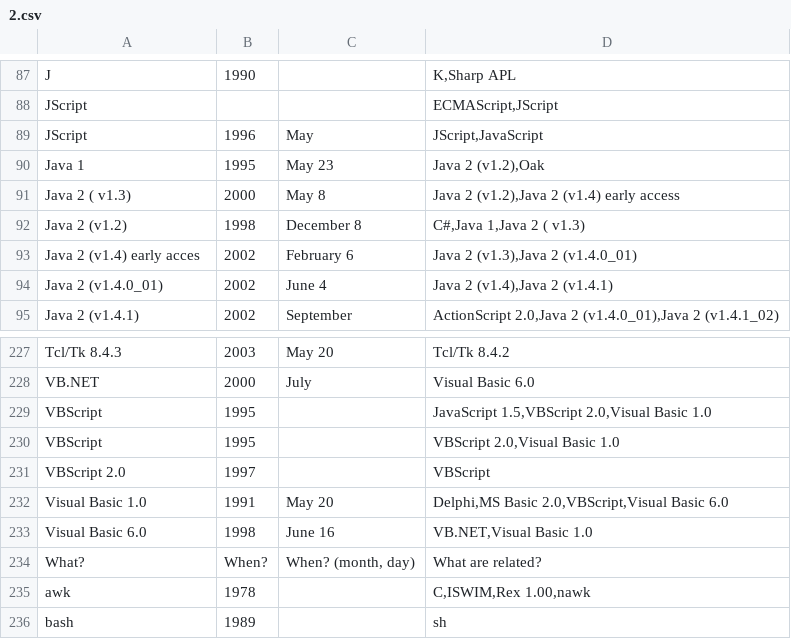
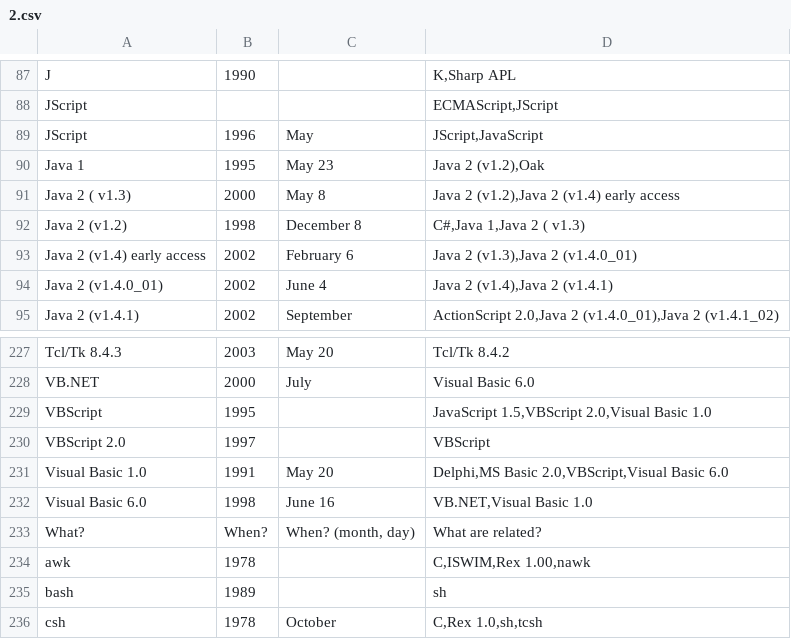
Before and after one commit to nishio/learn_language, a CSV file: timeline/2.csv, drawn as a sheet; only a part is shown, gaps mark what is left out; the shorter side is filled out with more unchanged rows.

```diff
--- a/timeline/2.csv
+++ b/timeline/2.csv
@@ -92,3 +92,3 @@
 "Java 2 (v1.2)","1998","December 8","C#,Java 1,Java 2 ( v1.3)"
-"Java 2 (v1.4) early acces","2002","February 6","Java 2 (v1.3),Java 2 (v1.4.0_01)"
+"Java 2 (v1.4) early access","2002","February 6","Java 2 (v1.3),Java 2 (v1.4.0_01)"
 "Java 2 (v1.4.0_01)","2002","June 4","Java 2 (v1.4),Java 2 (v1.4.1)"
@@ -229,3 +229,2 @@
 "VBScript","1995","","JavaScript 1.5,VBScript 2.0,Visual Basic 1.0"
-"VBScript","1995","","VBScript 2.0,Visual Basic 1.0"
 "VBScript 2.0 ","1997","","VBScript"
```
Also changed, not shown: timeline/1.csv.
